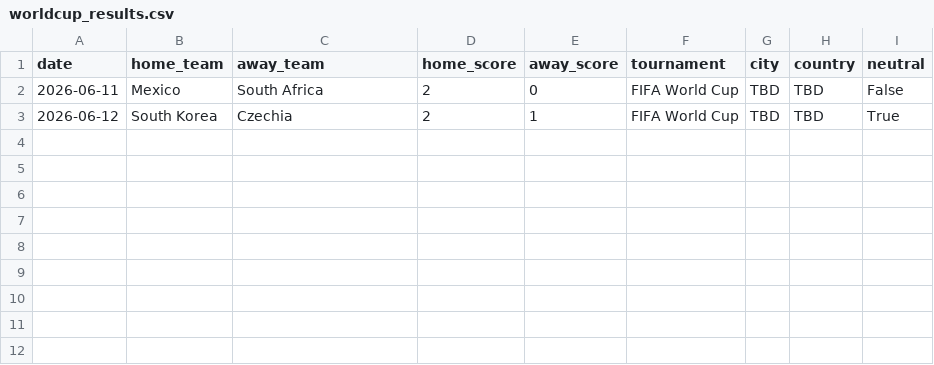
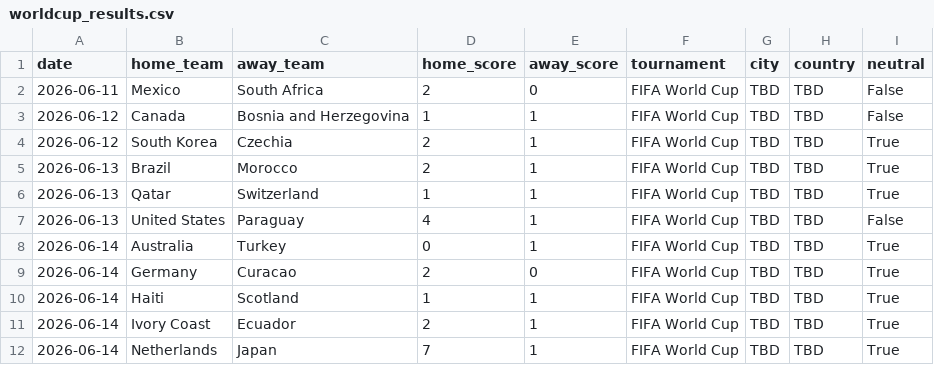
Before and after one commit to paul-pinto/FIFA-World-Cup-2026-Prediction-Pipeline, a CSV file: data/master/worldcup_results.csv, drawn as a sheet; the diff names each change by its address in the sheet, - before the commit and + after, or states it on an @@ line.

```diff
--- a/data/master/worldcup_results.csv
+++ b/data/master/worldcup_results.csv
+row 3: 2026-06-12 | Canada | Bosnia and Herzegovina | 1 | 1 | FIFA World Cup | TBD | TBD | False
+row 5: 2026-06-13 | Brazil | Morocco | 2 | 1 | FIFA World Cup | TBD | TBD | True
+row 6: 2026-06-13 | Qatar | Switzerland | 1 | 1 | FIFA World Cup | TBD | TBD | True
+row 7: 2026-06-13 | United States | Paraguay | 4 | 1 | FIFA World Cup | TBD | TBD | False
+row 8: 2026-06-14 | Australia | Turkey | 0 | 1 | FIFA World Cup | TBD | TBD | True
+row 9: 2026-06-14 | Germany | Curacao | 2 | 0 | FIFA World Cup | TBD | TBD | True
+row 10: 2026-06-14 | Haiti | Scotland | 1 | 1 | FIFA World Cup | TBD | TBD | True
+row 11: 2026-06-14 | Ivory Coast | Ecuador | 2 | 1 | FIFA World Cup | TBD | TBD | True
+row 12: 2026-06-14 | Netherlands | Japan | 7 | 1 | FIFA World Cup | TBD | TBD | True
```
Also changed, not shown: data/master/manual_odds.csv, data/processed/odds_snapshots.csv, 13 other files.
